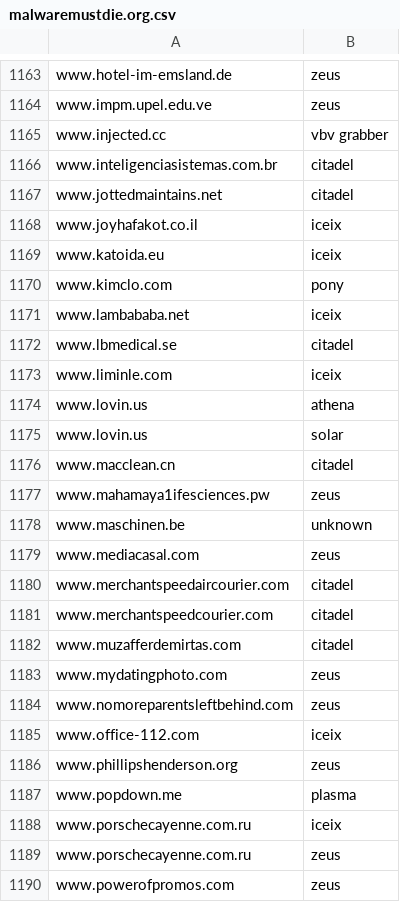
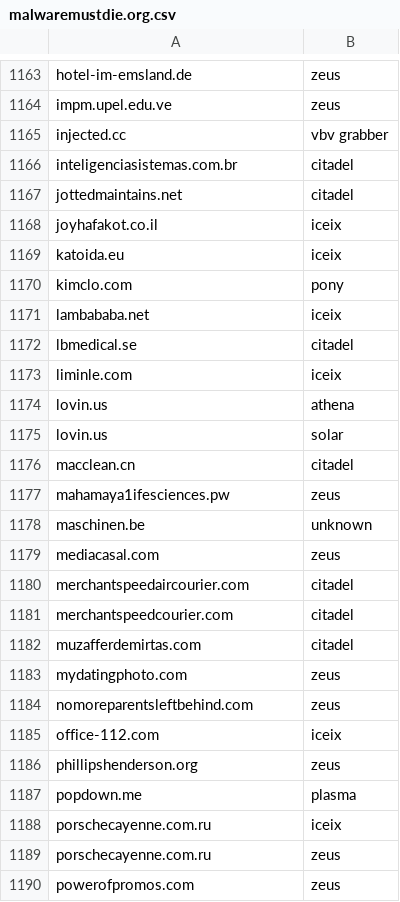
Before and after one commit to stamparm/maltrail, a CSV file: trails/static/malware/malwaremustdie.org.csv, drawn as a sheet; only a part is shown, gaps mark what is left out; the diff covers the shown part only; the diff names each change by its address in the sheet, - before the commit and + after, or states it on an @@ line.

```diff
--- a/trails/static/malware/malwaremustdie.org.csv
+++ b/trails/static/malware/malwaremustdie.org.csv
-A1163: www.hotel-im-emsland.de
+A1163: hotel-im-emsland.de
-A1164: www.impm.upel.edu.ve
+A1164: impm.upel.edu.ve
-A1165: www.injected.cc
+A1165: injected.cc
-A1166: www.inteligenciasistemas.com.br
+A1166: inteligenciasistemas.com.br
-A1167: www.jottedmaintains.net
+A1167: jottedmaintains.net
-A1168: www.joyhafakot.co.il
+A1168: joyhafakot.co.il
-A1169: www.katoida.eu
+A1169: katoida.eu
-A1170: www.kimclo.com
+A1170: kimclo.com
-A1171: www.lambababa.net
+A1171: lambababa.net
-A1172: www.lbmedical.se
+A1172: lbmedical.se
-A1173: www.liminle.com
+A1173: liminle.com
-A1174:A1175: www.lovin.us
+A1174:A1175: lovin.us
-A1176: www.macclean.cn
+A1176: macclean.cn
-A1177: www.mahamaya1ifesciences.pw
+A1177: mahamaya1ifesciences.pw
-A1178: www.maschinen.be
+A1178: maschinen.be
-A1179: www.mediacasal.com
+A1179: mediacasal.com
-A1180: www.merchantspeedaircourier.com
+A1180: merchantspeedaircourier.com
-A1181: www.merchantspeedcourier.com
+A1181: merchantspeedcourier.com
-A1182: www.muzafferdemirtas.com
+A1182: muzafferdemirtas.com
-A1183: www.mydatingphoto.com
+A1183: mydatingphoto.com
-A1184: www.nomoreparentsleftbehind.com
+A1184: nomoreparentsleftbehind.com
-A1185: www.office-112.com
+A1185: office-112.com
-A1186: www.phillipshenderson.org
+A1186: phillipshenderson.org
-A1187: www.popdown.me
+A1187: popdown.me
-A1188:A1189: www.porschecayenne.com.ru
+A1188:A1189: porschecayenne.com.ru
-A1190: www.powerofpromos.com
+A1190: powerofpromos.com
```
Also changed, not shown: 47 edited cells elsewhere in this file, trails/static/malware/snort.org.csv, 22 other files.
